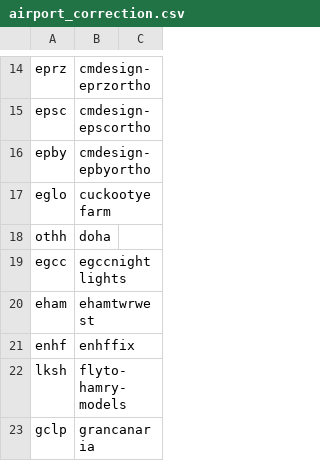
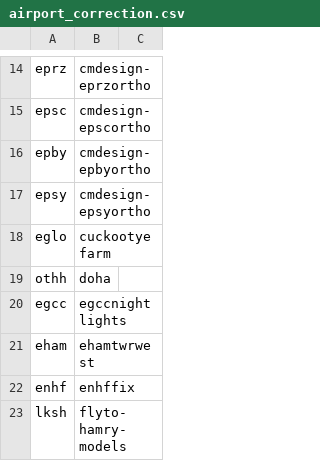
Before and after one commit to matijas-05/MSFS-Geosort, a CSV file: Geosort/Geosort/bin/Debug/Database/airport_correction.csv, drawn as a sheet; only a part is shown, gaps mark what is left out; the shorter side is filled out with more unchanged rows; the diff names each change by its address in the sheet, - before the commit and + after, or states it on an @@ line.

```diff
--- a/Geosort/Geosort/bin/Debug/Database/airport_correction.csv
+++ b/Geosort/Geosort/bin/Debug/Database/airport_correction.csv
+row 17: epsy | cmdesign-epsyortho
```
Also changed, not shown: Geosort/Geosort/bin/Debug/Database/location_cache.csv, 5 other files.
